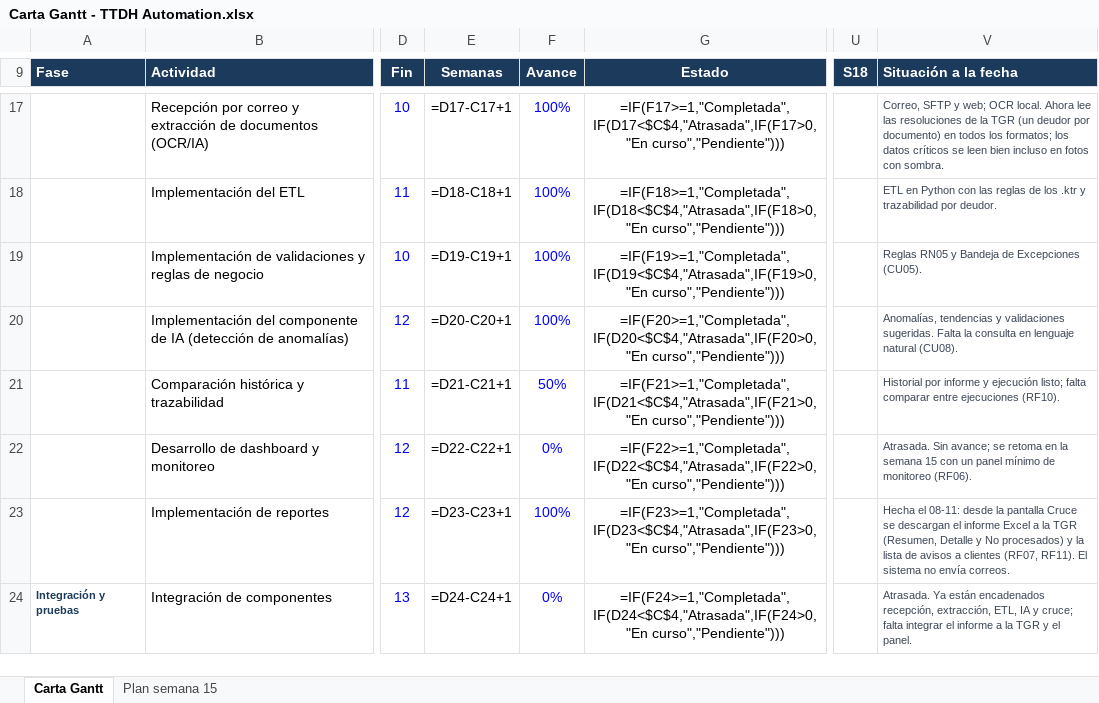
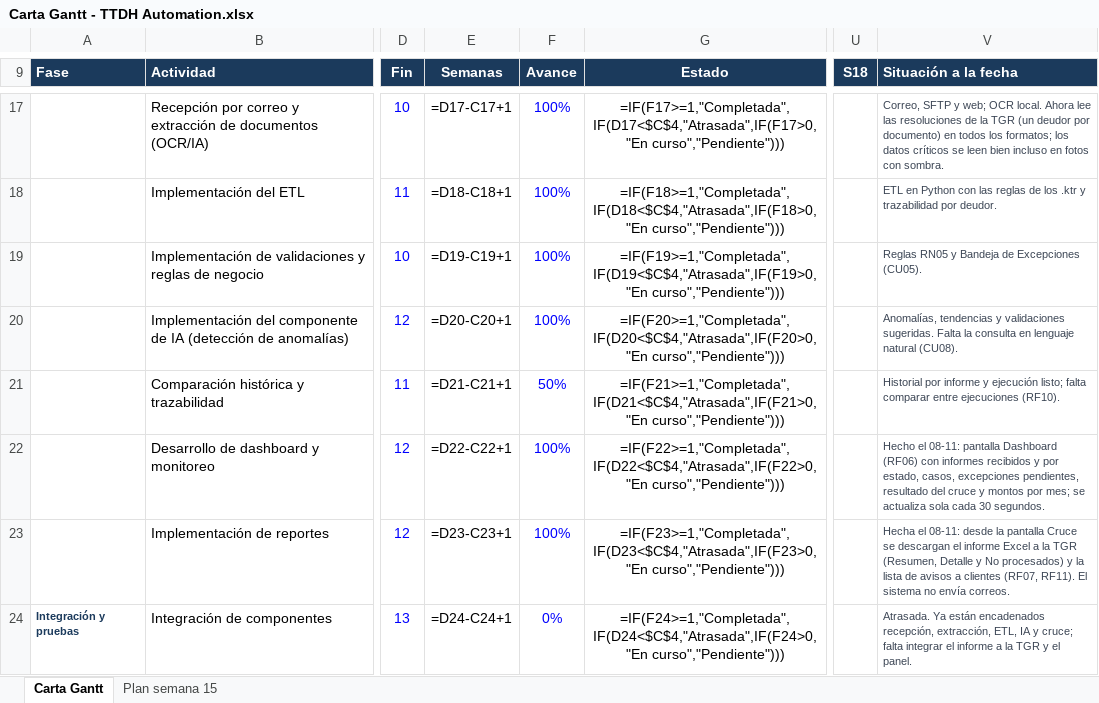
Before and after one commit to JS-Ranker/CAPSTONE, an Excel workbook: Fase 2/Evidencias Proyecto/Evidencias de Documentación/Planificación Inicial/Carta Gantt - TTDH Automation.xlsx, sheet Carta Gantt, drawn as a sheet; only a part is shown, gaps mark what is left out; values as stored, in another font and other column widths than the file's, no borders; formulas without a stored value are shown as written; conditional formats not drawn; the diff names each change by its address in the sheet, - before the commit and + after, or states it on an @@ line.

Commit message:
Agrega el panel de monitoreo (Dashboard) con los indicadores del proceso

```diff
--- a/Fase 2/Evidencias Proyecto/Evidencias de Documentación/Planificación Inicial/Carta Gantt - TTDH Automation.xlsx (sheet Carta Gantt)
+++ b/Fase 2/Evidencias Proyecto/Evidencias de Documentación/Planificación Inicial/Carta Gantt - TTDH Automation.xlsx (sheet Carta Gantt)
-F22 (Avance): 0%
+F22 (Avance): 100%
-V22 (Situación a la fecha): Atrasada. Sin avance; se retoma en la semana 15 con un panel mínimo de monitoreo (RF06).
+V22 (Situación a la fecha): Hecho el 08-11: pantalla Dashboard (RF06) con informes recibidos y por estado, casos, excepciones pendientes, resultado del cruce y montos por mes; se actualiza sola cada 30 segundos.
```
Also changed, not shown: sheet Plan semana 15, 6 other files.
